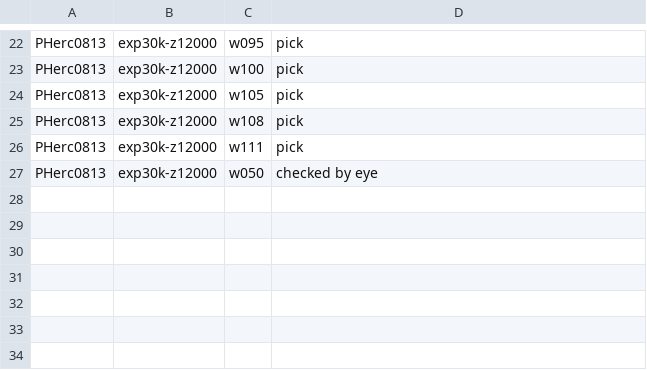
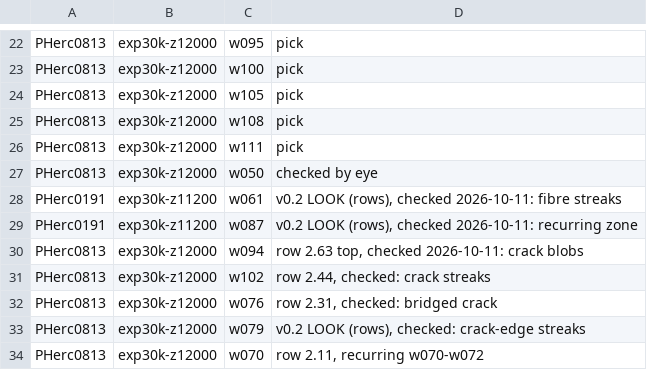
Before and after one commit to skuzbucket1/scroll-prize, a TSV file: backup/windings_of_interest.tsv, drawn as a sheet; only a part is shown, gaps mark what is left out; the diff names each change by its address in the sheet, - before the commit and + after, or states it on an @@ line.

Commit message:
Fresh-install check of stroke-score 0.2 and ink-first 0.1: declare imagecodecs (the ink models write LZW-compressed TIFFs; a clean install failed in control eval without it), everything else passed (help, control list/fetch/eval incl. --band-mm, rank, tests); viz_strokes.py ('what stroke-score sees': stroke-shaped vs round marks, reading vs blind, row profile); backup set includes ink-first results and the windings checked on 2026-10-11/12

```diff
--- a/backup/windings_of_interest.tsv
+++ b/backup/windings_of_interest.tsv
+row 28: PHerc0191 | exp30k-z11200 | w061 | v0.2 LOOK (rows), checked 2026-10-11: fibre streaks
+row 29: PHerc0191 | exp30k-z11200 | w087 | v0.2 LOOK (rows), checked 2026-10-11: recurring zone
+row 30: PHerc0813 | exp30k-z12000 | w094 | row 2.63 top, checked 2026-10-11: crack blobs
+row 31: PHerc0813 | exp30k-z12000 | w102 | row 2.44, checked: crack streaks
+row 32: PHerc0813 | exp30k-z12000 | w076 | row 2.31, checked: bridged crack
+row 33: PHerc0813 | exp30k-z12000 | w079 | v0.2 LOOK (rows), checked: crack-edge streaks
+row 34: PHerc0813 | exp30k-z12000 | w070 | row 2.11, recurring w070-w072
```
Also changed, not shown: 28 other files.
